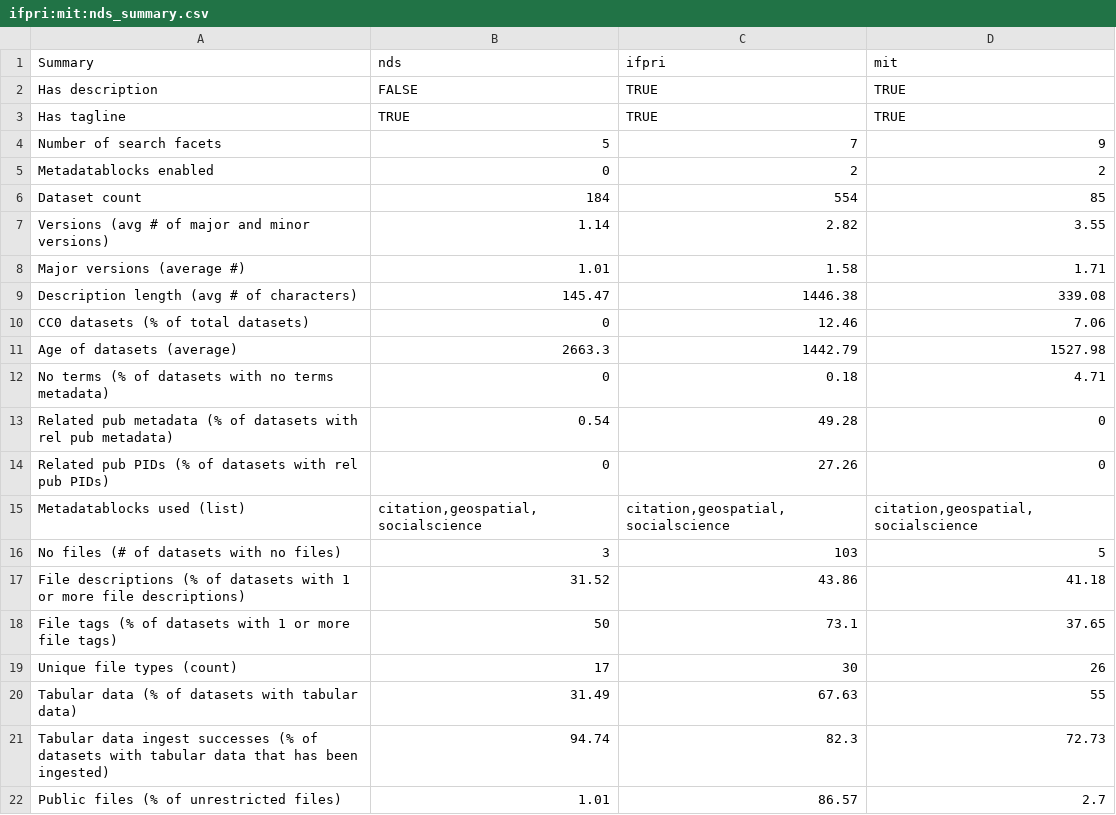
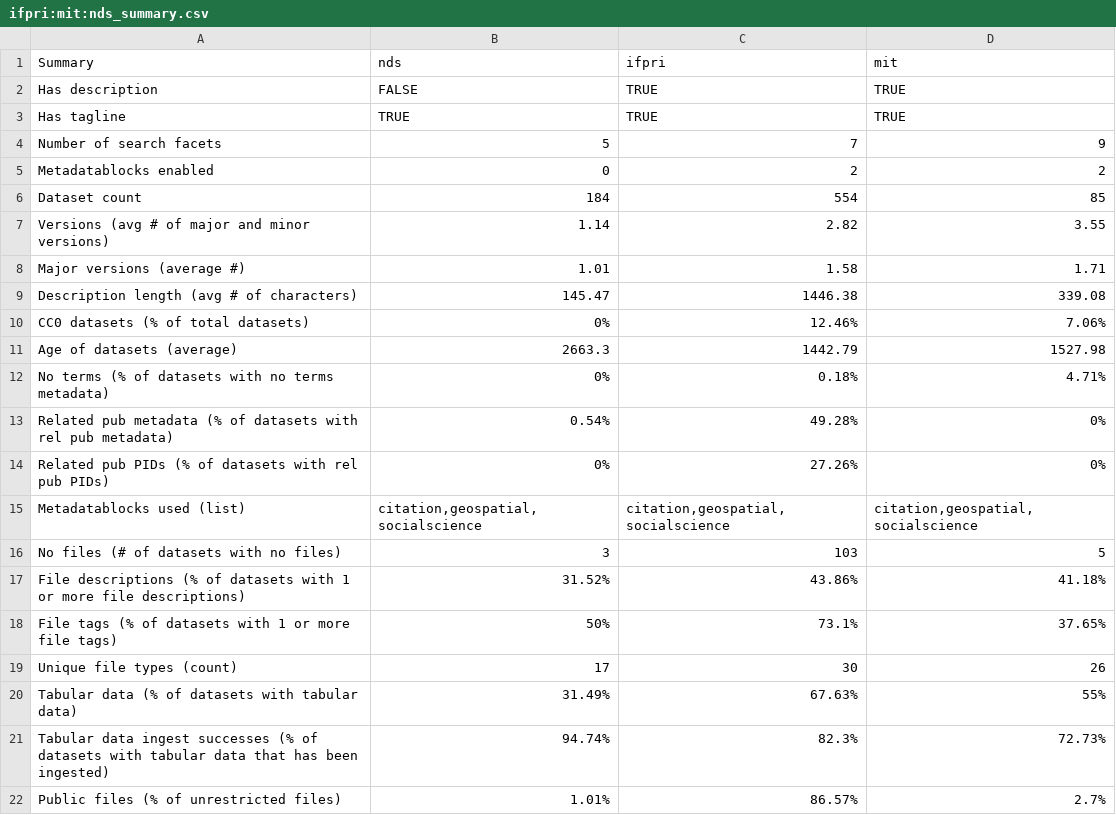
Before and after one commit to jggautier/ux-research-data-analysis, a CSV file: Dataverse metadata quality dashboard/ifpri:mit:nds_summary.csv, drawn as a sheet; the diff names each change by its address in the sheet, - before the commit and + after, or states it on an @@ line.

```diff
--- a/Dataverse metadata quality dashboard/ifpri:mit:nds_summary.csv
+++ b/Dataverse metadata quality dashboard/ifpri:mit:nds_summary.csv
-B10 (nds): 0
+B10 (nds): 0%
-C10 (ifpri): 12.46
+C10 (ifpri): 12.46%
-D10 (mit): 7.06
+D10 (mit): 7.06%
-B12 (nds): 0
+B12 (nds): 0%
-C12 (ifpri): 0.18
+C12 (ifpri): 0.18%
-D12 (mit): 4.71
+D12 (mit): 4.71%
-B13 (nds): 0.54
+B13 (nds): 0.54%
-C13 (ifpri): 49.28
+C13 (ifpri): 49.28%
-D13:D14 (mit): 0
+D13:D14 (mit): 0%
-B14 (nds): 0
+B14 (nds): 0%
-C14 (ifpri): 27.26
+C14 (ifpri): 27.26%
-B17 (nds): 31.52
+B17 (nds): 31.52%
-C17 (ifpri): 43.86
+C17 (ifpri): 43.86%
-D17 (mit): 41.18
+D17 (mit): 41.18%
-B18 (nds): 50
+B18 (nds): 50%
-C18 (ifpri): 73.1
+C18 (ifpri): 73.1%
-D18 (mit): 37.65
+D18 (mit): 37.65%
-B20 (nds): 31.49
+B20 (nds): 31.49%
-C20 (ifpri): 67.63
+C20 (ifpri): 67.63%
-D20 (mit): 55
+D20 (mit): 55%
-B21 (nds): 94.74
+B21 (nds): 94.74%
-C21 (ifpri): 82.3
+C21 (ifpri): 82.3%
-D21 (mit): 72.73
+D21 (mit): 72.73%
-B22 (nds): 1.01
+B22 (nds): 1.01%
-C22 (ifpri): 86.57
+C22 (ifpri): 86.57%
-D22 (mit): 2.7
+D22 (mit): 2.7%
```
Also changed, not shown: 1 other file.
